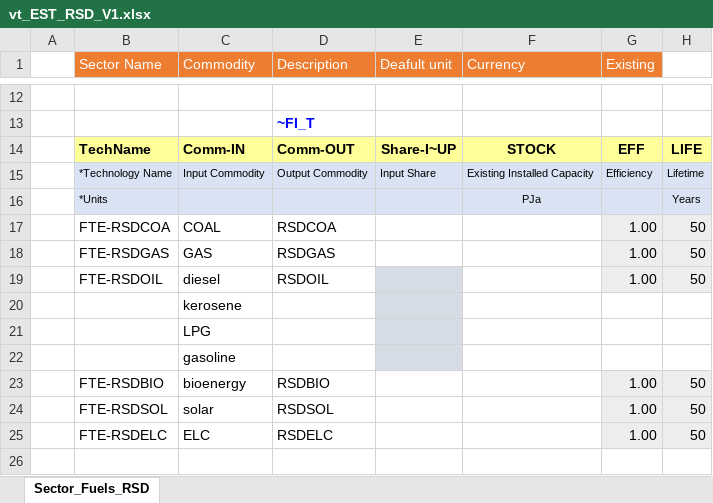
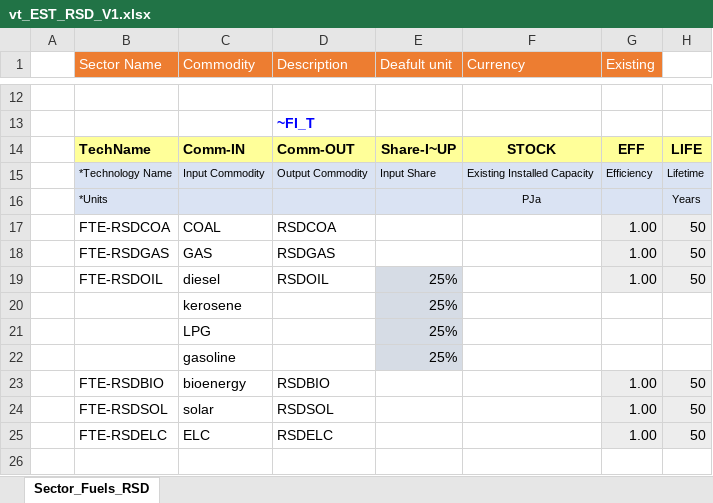
Before and after one commit to kraik98/ee-times, an Excel workbook: VerveStacks_EST/vt_EST_RSD_V1.xlsx, sheet Sector_Fuels_RSD, drawn as a sheet; only a part is shown, gaps mark what is left out; values as stored, in another font and other column widths than the file's, no borders; charts and pictures not drawn; the diff names each change by its address in the sheet, - before the commit and + after, or states it on an @@ line.

```diff
--- a/VerveStacks_EST/vt_EST_RSD_V1.xlsx (sheet Sector_Fuels_RSD)
+++ b/VerveStacks_EST/vt_EST_RSD_V1.xlsx (sheet Sector_Fuels_RSD)
-E19:E22 (Deafult unit): (empty)
+E19:E22 (Deafult unit): 25%
```
Also changed, not shown: VerveStacks_EST/SysSettings.xlsx.
